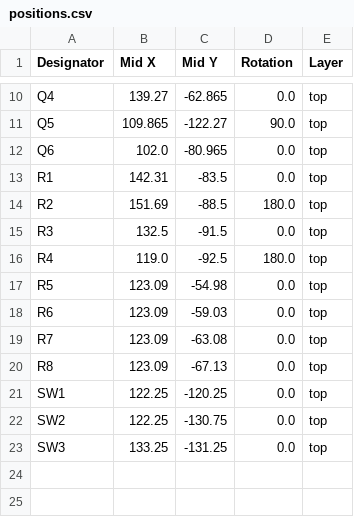
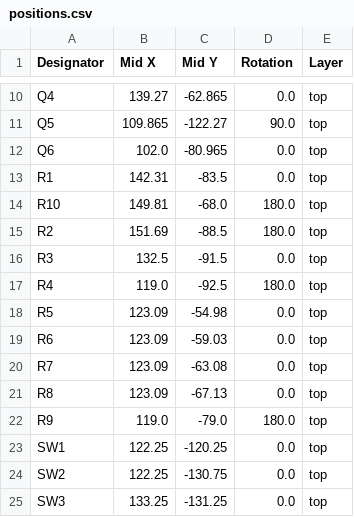
Before and after one commit to joshuajohncohen/solder-pcb, a CSV file: production/positions.csv, drawn as a sheet; only a part is shown, gaps mark what is left out; the diff names each change by its address in the sheet, - before the commit and + after, or states it on an @@ line.

```diff
--- a/production/positions.csv
+++ b/production/positions.csv
+row 14: R10 | 149.81 | -68.0 | 180.0 | top
+row 22: R9 | 119.0 | -79.0 | 180.0 | top
```
Also changed, not shown: production/bom.csv, 8 other files.
